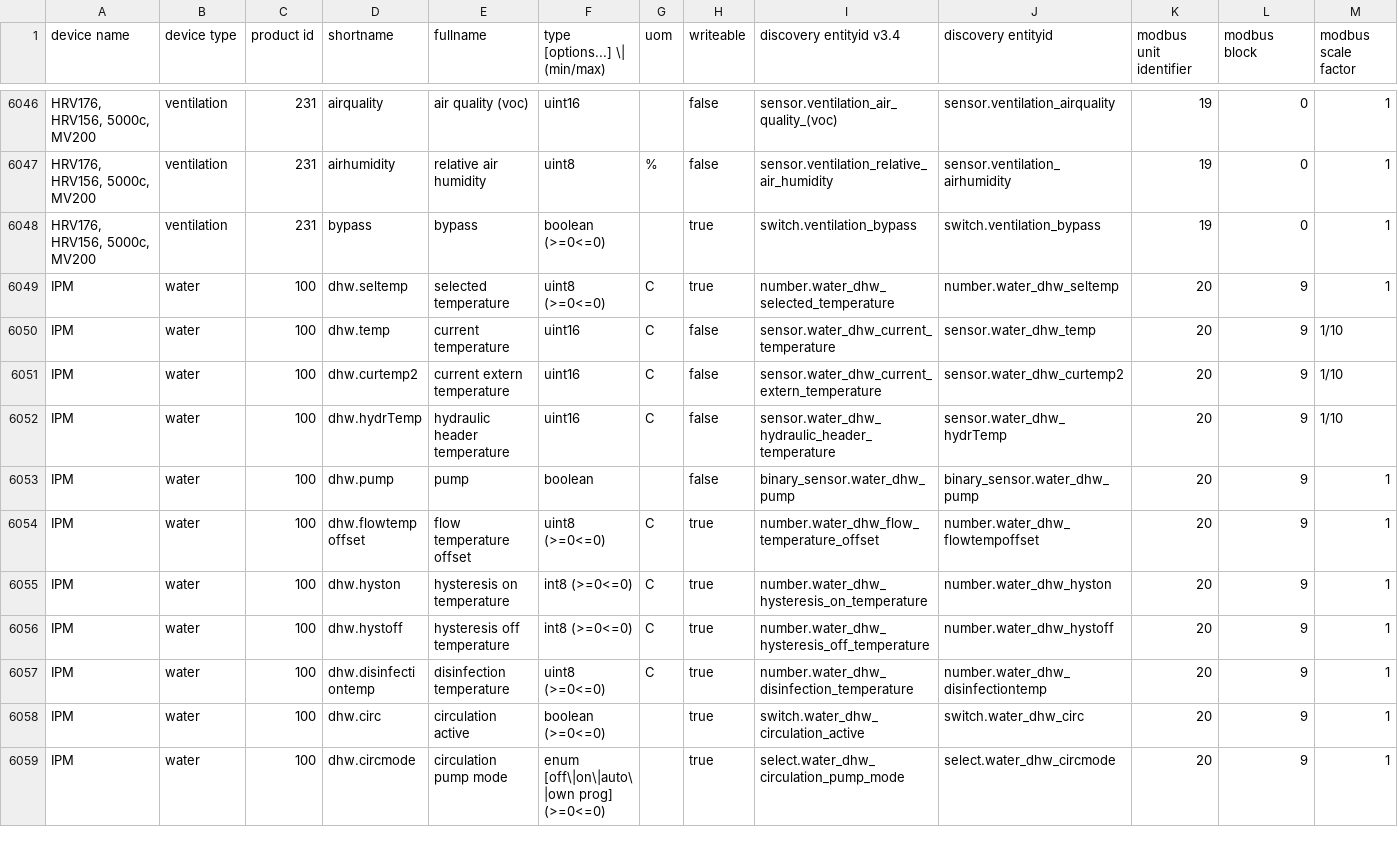
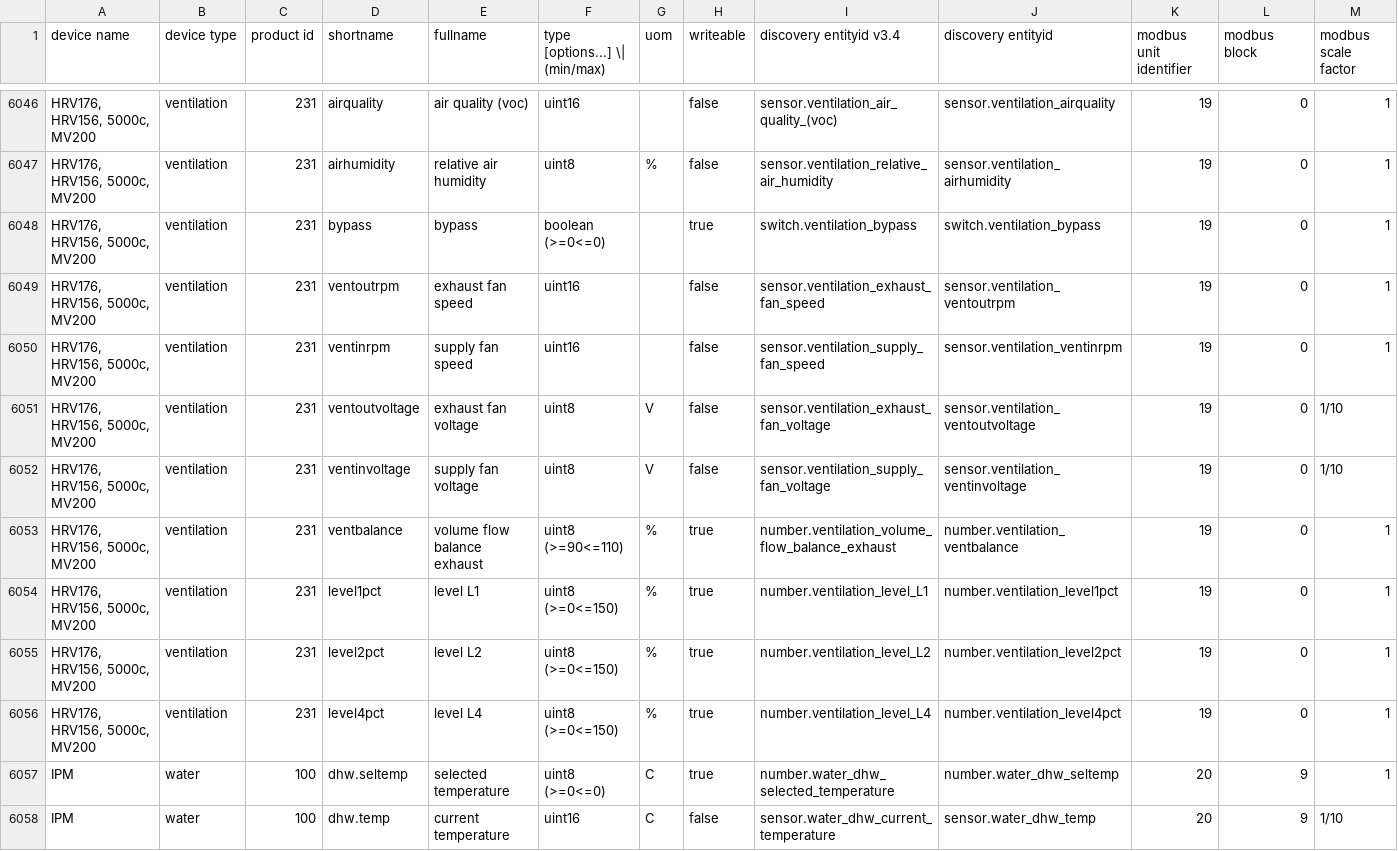
Before and after one commit to emsesp/EMS-ESP32, a CSV file: docs/dump_entities.csv, drawn as a sheet; only a part is shown, gaps mark what is left out; the shorter side is filled out with more unchanged rows; rows hold the shown columns only; the diff names each change by its address in the sheet, - before the commit and + after, or states it on an @@ line.

```diff
--- a/docs/dump_entities.csv
+++ b/docs/dump_entities.csv
+row 6049: HRV176, HRV156, 5000c, MV200 | ventilation | 231 | ventoutrpm | exhaust fan speed | uint16 |  | false | sensor.ventilation_exhaust_fan_speed | sensor.ventilation_ventoutrpm | 19 | 0 | 1
+row 6050: HRV176, HRV156, 5000c, MV200 | ventilation | 231 | ventinrpm | supply fan speed | uint16 |  | false | sensor.ventilation_supply_fan_speed | sensor.ventilation_ventinrpm | 19 | 0 | 1
+row 6051: HRV176, HRV156, 5000c, MV200 | ventilation | 231 | ventoutvoltage | exhaust fan voltage | uint8 | V | false | sensor.ventilation_exhaust_fan_voltage | sensor.ventilation_ventoutvoltage | 19 | 0 | 1/10
+row 6052: HRV176, HRV156, 5000c, MV200 | ventilation | 231 | ventinvoltage | supply fan voltage | uint8 | V | false | sensor.ventilation_supply_fan_voltage | sensor.ventilation_ventinvoltage | 19 | 0 | 1/10
+row 6053: HRV176, HRV156, 5000c, MV200 | ventilation | 231 | ventbalance | volume flow balance exhaust | uint8 (>=90<=110) | % | true | number.ventilation_volume_flow_balance_exhaust | number.ventilation_ventbalance | 19 | 0 | 1
+row 6054: HRV176, HRV156, 5000c, MV200 | ventilation | 231 | level1pct | level L1 | uint8 (>=0<=150) | % | true | number.ventilation_level_L1 | number.ventilation_level1pct | 19 | 0 | 1
+row 6055: HRV176, HRV156, 5000c, MV200 | ventilation | 231 | level2pct | level L2 | uint8 (>=0<=150) | % | true | number.ventilation_level_L2 | number.ventilation_level2pct | 19 | 0 | 1
+row 6056: HRV176, HRV156, 5000c, MV200 | ventilation | 231 | level4pct | level L4 | uint8 (>=0<=150) | % | true | number.ventilation_level_L4 | number.ventilation_level4pct | 19 | 0 | 1
```
Also changed, not shown: docs/dump_telegrams.csv, 1 other file.
